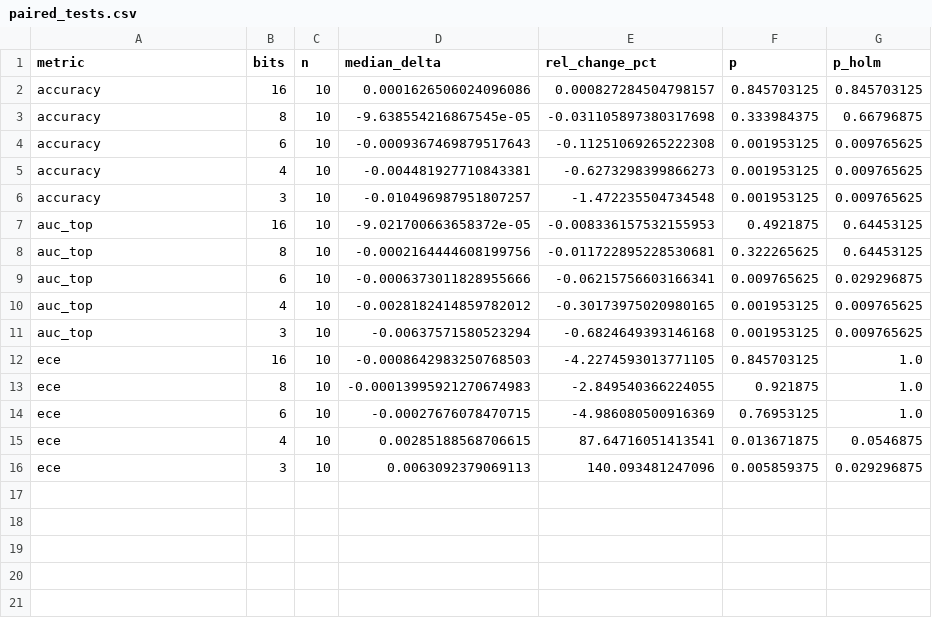
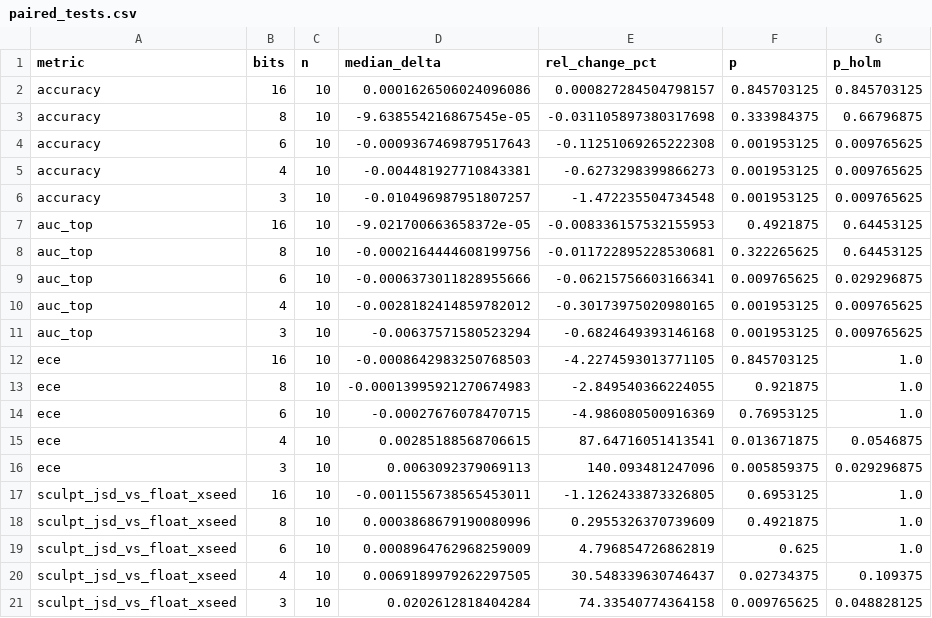
Before and after one commit to Datayx/qnn-fpga, a CSV file: results/paired_tests.csv, drawn as a sheet; the diff names each change by its address in the sheet, - before the commit and + after, or states it on an @@ line.

Commit message:
Paired test for cross-seed sculpting; README states deployed model and both speedups
- analyze.py: add sculpt_jsd_vs_float_xseed to the paired Wilcoxon tests
  (same reference set per seed, so pairing is valid). 3-bit +74.3%,
  p_Holm = 0.049; 4-bit +30.5%, p_Holm = 0.11 (not significant after
  correction), replacing the unpaired Mann-Whitney numbers that
  overstated 4-bit.
- README: significance qualified (reliability effects significant only at
  3 bits after correction); deployed model named (4-bit, seed 0); 27x
  on-chip and 1.2x end-to-end speedups stated up front and in the
  deployment section.
- HANDOFF: sculpting test, checklist, CV bullet (4-bit, both speedups).

```diff
--- a/results/paired_tests.csv
+++ b/results/paired_tests.csv
+row 17: sculpt_jsd_vs_float_xseed | 16 | 10 | -0.0011556738565453011 | -1.1262433873326805 | 0.6953125 | 1.0
+row 18: sculpt_jsd_vs_float_xseed | 8 | 10 | 0.0003868679190080996 | 0.2955326370739609 | 0.4921875 | 1.0
+row 19: sculpt_jsd_vs_float_xseed | 6 | 10 | 0.0008964762968259009 | 4.796854726862819 | 0.625 | 1.0
+row 20: sculpt_jsd_vs_float_xseed | 4 | 10 | 0.0069189979262297505 | 30.548339630746437 | 0.02734375 | 0.109375
+row 21: sculpt_jsd_vs_float_xseed | 3 | 10 | 0.0202612818404284 | 74.33540774364158 | 0.009765625 | 0.048828125
```
Also changed, not shown: 6 other files.
